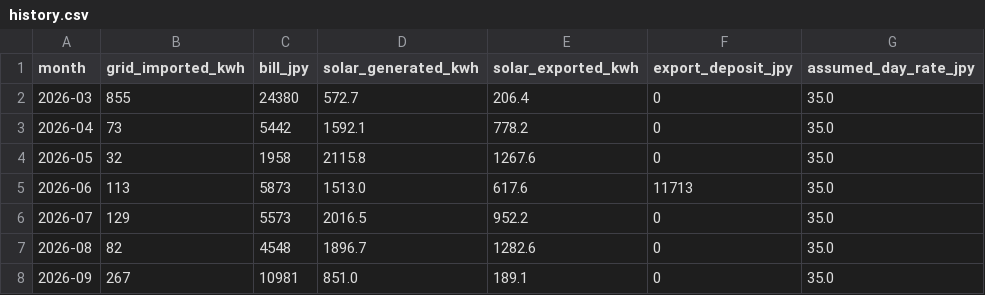
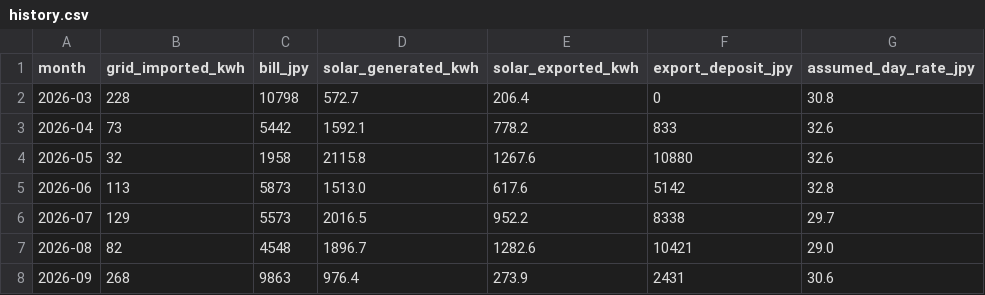
Before and after one commit to inexcession/solarDeprecation, a CSV file: data/history.csv, drawn as a sheet.

Commit message:
Update history.csv with accurate TEPCO billing, export payouts, and marginal day rates

```diff
--- a/data/history.csv
+++ b/data/history.csv
@@ -1,8 +1,8 @@
 month,grid_imported_kwh,bill_jpy,solar_generated_kwh,solar_exported_kwh,export_deposit_jpy,assumed_day_rate_jpy
-2026-03,855,24380,572.7,206.4,0,35.0
-2026-04,73,5442,1592.1,778.2,0,35.0
-2026-05,32,1958,2115.8,1267.6,0,35.0
-2026-06,113,5873,1513.0,617.6,11713,35.0
-2026-07,129,5573,2016.5,952.2,0,35.0
-2026-08,82,4548,1896.7,1282.6,0,35.0
-2026-09,267,10981,851.0,189.1,0,35.0
+2026-03,228,10798,572.7,206.4,0,30.8
+2026-04,73,5442,1592.1,778.2,833,32.6
+2026-05,32,1958,2115.8,1267.6,10880,32.6
+2026-06,113,5873,1513.0,617.6,5142,32.8
+2026-07,129,5573,2016.5,952.2,8338,29.7
+2026-08,82,4548,1896.7,1282.6,10421,29.0
+2026-09,268,9863,976.4,273.9,2431,30.6
```
Also changed, not shown: 1 other file.
